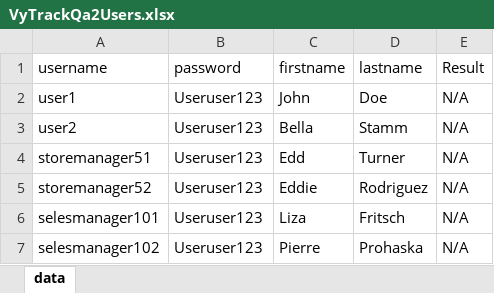
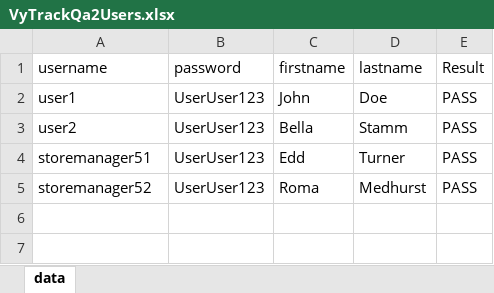
Before and after one commit to sel2014/cydeo-cucumber-junit, an Excel workbook: VyTrackQa2Users.xlsx, sheet data, drawn as a sheet; values as stored, in another font and other column widths than the file's, no borders; the diff names each change by its address in the sheet, - before the commit and + after, or states it on an @@ line.

```diff
--- a/VyTrackQa2Users.xlsx (sheet data)
+++ b/VyTrackQa2Users.xlsx (sheet data)
-B2:B5 (password): Useruser123
+B2:B5 (password): UserUser123
-E2:E5 (Result): N/A
+E2:E5 (Result): PASS
-C5 (firstname): Eddie
+C5 (firstname): Roma
-D5 (lastname): Rodriguez
+D5 (lastname): Medhurst
-row 6: selesmanager101 | Useruser123 | Liza | Fritsch | N/A
-row 7: selesmanager102 | Useruser123 | Pierre | Prohaska | N/A
```
Also changed, not shown: 46 other files.
